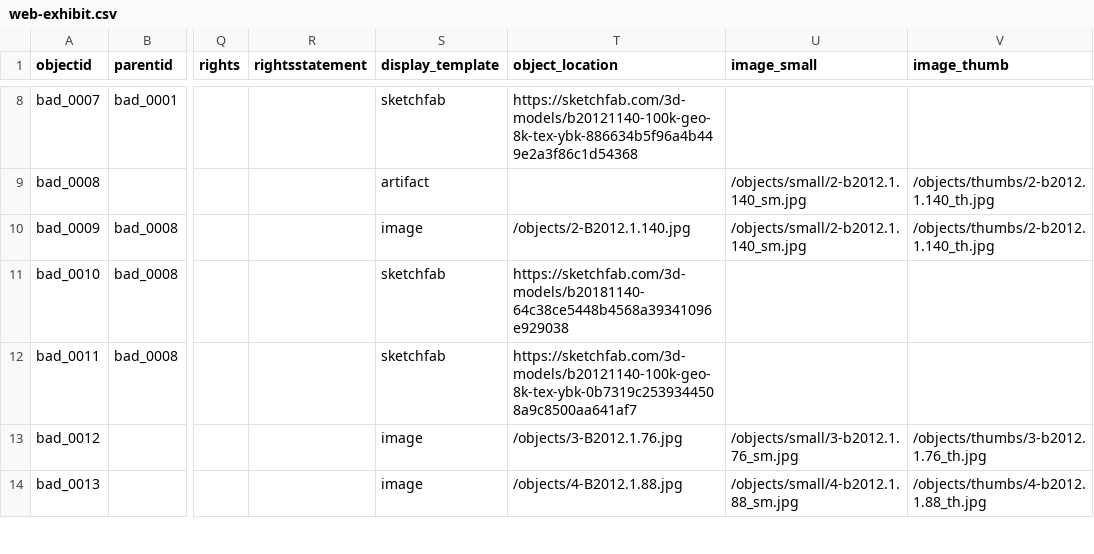
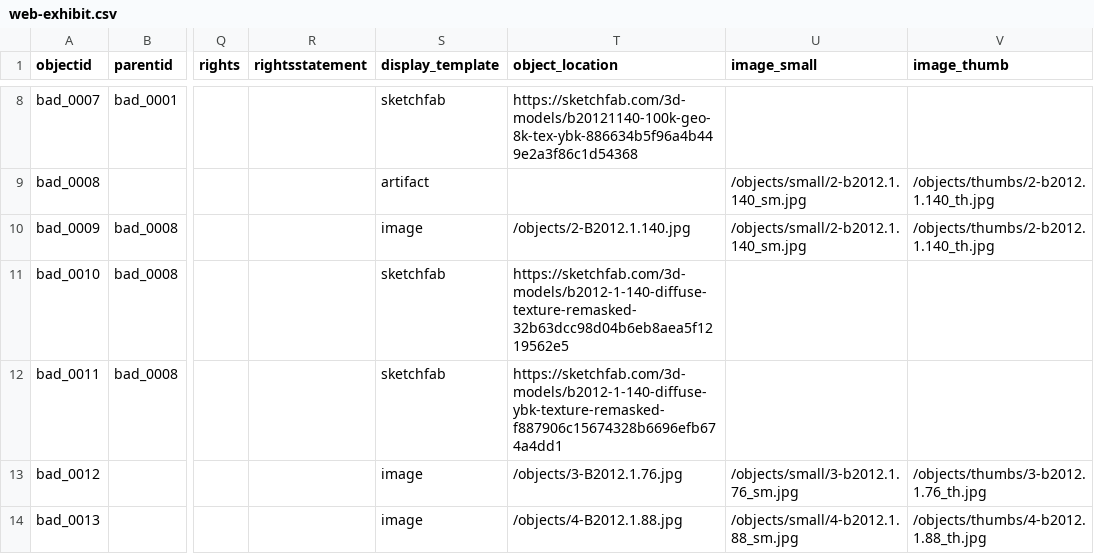
Before and after one commit to laurmcco/judeanpillarfigurineexhibit, a CSV file: _data/web-exhibit.csv, drawn as a sheet; only a part is shown, gaps mark what is left out; the diff names each change by its address in the sheet, - before the commit and + after, or states it on an @@ line.

Commit message:
update sketchfab model links

```diff
--- a/_data/web-exhibit.csv
+++ b/_data/web-exhibit.csv
-T11 (object_location): https://sketchfab.com/3d-models/b20181140-64c38ce5448b4568a39341096e929038
+T11 (object_location): https://sketchfab.com/3d-models/b2012-1-140-diffuse-texture-remasked-32b63dcc98d04b6eb8aea5f1219562e5
-T12 (object_location): https://sketchfab.com/3d-models/b20121140-100k-geo-8k-tex-ybk-0b7319c2539344508a9c8500aa641af7
+T12 (object_location): https://sketchfab.com/3d-models/b2012-1-140-diffuse-ybk-texture-remasked-f887906c15674328b6696efb674a4dd1
```
